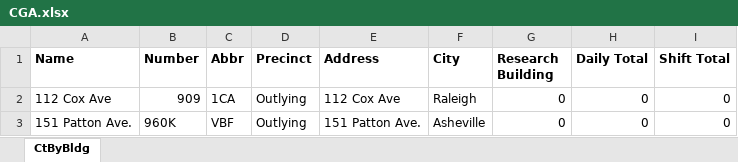
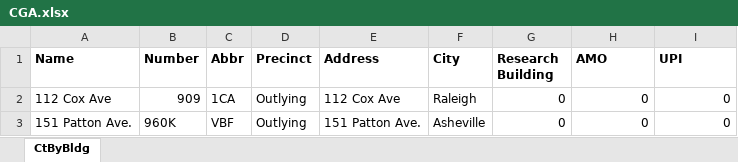
Before and after one commit to ncsu-geoforall-lab/campus-research-reopening, an Excel workbook: data/CGA.xlsx, sheet CtByBldg, drawn as a sheet; only a part is shown; values as stored, in another font and other column widths than the file's, no borders; the diff names each change by its address in the sheet, - before the commit and + after, or states it on an @@ line.

Commit message:
Use new columns AMO and UPI (#7)
The Daily Total and Shift Total columns/variables are now replaced by
Approved Max Occupancy and Unique PIs.

Closes #6.

```diff
--- a/data/CGA.xlsx (sheet CtByBldg)
+++ b/data/CGA.xlsx (sheet CtByBldg)
-H1: Daily Total
+H1: AMO
-I1: Shift Total
+I1: UPI
```
Also changed, not shown: 7 other files.
